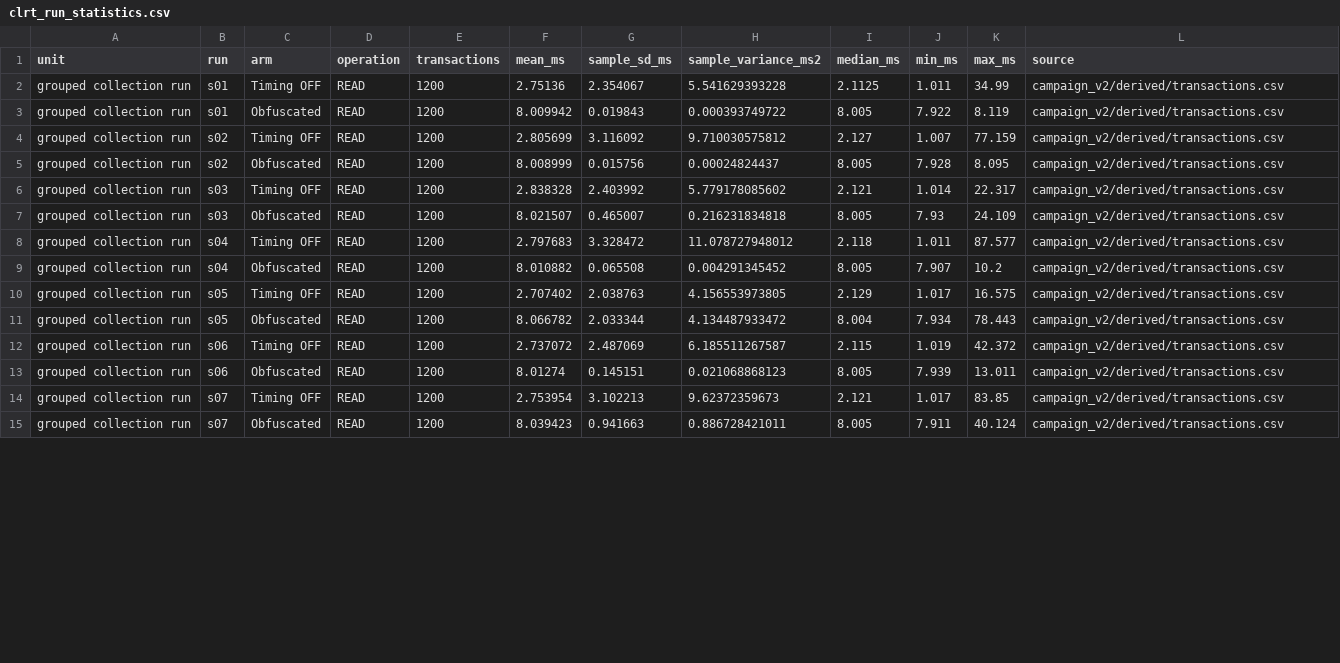
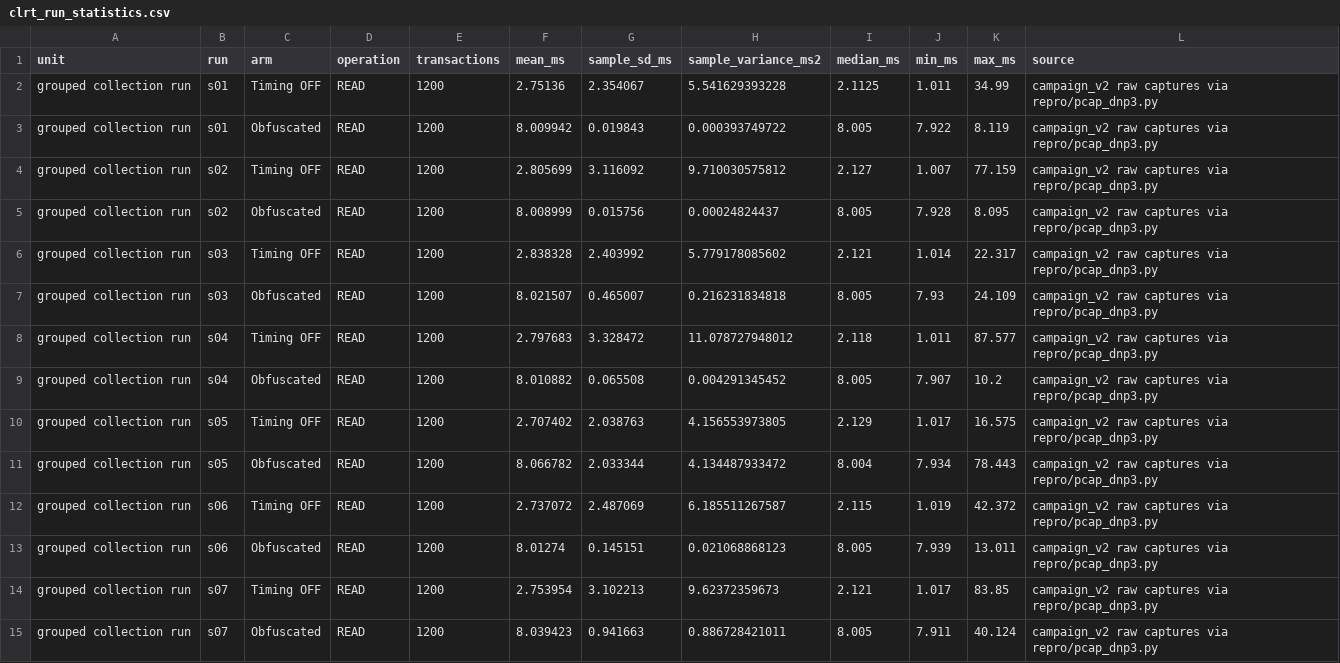
Before and after one commit to akekulip/DNP3_obf, a CSV file: paper/rewrite/figures/clrt/clrt_run_statistics.csv, drawn as a sheet; only a part is shown; the diff covers the shown part only.

Commit message:
fix(campaign_v2): persist the attribution analyses and purge stale 4 ms artefacts
- repro/proof_analyses.py (reproduce.sh step 5c) computes READ vs SELECT, the
  within-READ arrival split, arrival gaps by class, the release-tail support and
  the campaign span; MANUSCRIPT_VALUES.json now carries them under the gate.
  Two earlier ad-hoc numbers did not reproduce and are superseded in FINDINGS.md
  (within-READ split 0.6284/0.5361 at 31 us, not 0.6586/0.5683 at 24 us; tail
  central 99 % 36-127 us, not 37-120 us).
- stats_campaign.py: departures measured against the configured interval read
  from policy_config.json (8 ms), not a 4.0 literal; docstring states the read
  lane is request-anchored.
- fig_policy_coverage_cost: caption, method and limitation notes describe the
  three-panel figure and the 26-point sweep with its per-point readback.
- fig_clrt family: configured value and bin split read from the policy (8 ms,
  7-8/8-9); source labels name the raw captures the figures actually read.
- fig_m01_release_timeline: retargeted from campaign_v1 constants to
  campaign_v2 (CLRT_new 8 ms) and the campaign's 2.121 ms median.
- anchor_fix/README.md: 9 compiler warnings, not 10; the validation run's
  4/24 ms policy is labelled as campaign_v1's.

```diff
--- a/paper/rewrite/figures/clrt/clrt_run_statistics.csv
+++ b/paper/rewrite/figures/clrt/clrt_run_statistics.csv
@@ -1,15 +1,15 @@
 unit,run,arm,operation,transactions,mean_ms,sample_sd_ms,sample_variance_ms2,median_ms,min_ms,max_ms,source
-grouped collection run,s01,Timing OFF,READ,1200,2.75136,2.354067,5.541629393228,2.1125,1.011,34.99,campaign_v2/derived/transactions.csv
-grouped collection run,s01,Obfuscated,READ,1200,8.009942,0.019843,0.000393749722,8.005,7.922,8.119,campaign_v2/derived/transactions.csv
-grouped collection run,s02,Timing OFF,READ,1200,2.805699,3.116092,9.710030575812,2.127,1.007,77.159,campaign_v2/derived/transactions.csv
-grouped collection run,s02,Obfuscated,READ,1200,8.008999,0.015756,0.00024824437,8.005,7.928,8.095,campaign_v2/derived/transactions.csv
-grouped collection run,s03,Timing OFF,READ,1200,2.838328,2.403992,5.779178085602,2.121,1.014,22.317,campaign_v2/derived/transactions.csv
-grouped collection run,s03,Obfuscated,READ,1200,8.021507,0.465007,0.216231834818,8.005,7.93,24.109,campaign_v2/derived/transactions.csv
-grouped collection run,s04,Timing OFF,READ,1200,2.797683,3.328472,11.078727948012,2.118,1.011,87.577,campaign_v2/derived/transactions.csv
-grouped collection run,s04,Obfuscated,READ,1200,8.010882,0.065508,0.004291345452,8.005,7.907,10.2,campaign_v2/derived/transactions.csv
-grouped collection run,s05,Timing OFF,READ,1200,2.707402,2.038763,4.156553973805,2.129,1.017,16.575,campaign_v2/derived/transactions.csv
-grouped collection run,s05,Obfuscated,READ,1200,8.066782,2.033344,4.134487933472,8.004,7.934,78.443,campaign_v2/derived/transactions.csv
-grouped collection run,s06,Timing OFF,READ,1200,2.737072,2.487069,6.185511267587,2.115,1.019,42.372,campaign_v2/derived/transactions.csv
-grouped collection run,s06,Obfuscated,READ,1200,8.01274,0.145151,0.021068868123,8.005,7.939,13.011,campaign_v2/derived/transactions.csv
-grouped collection run,s07,Timing OFF,READ,1200,2.753954,3.102213,9.62372359673,2.121,1.017,83.85,campaign_v2/derived/transactions.csv
-grouped collection run,s07,Obfuscated,READ,1200,8.039423,0.941663,0.886728421011,8.005,7.911,40.124,campaign_v2/derived/transactions.csv
+grouped collection run,s01,Timing OFF,READ,1200,2.75136,2.354067,5.541629393228,2.1125,1.011,34.99,campaign_v2 raw captures via repro/pcap_dnp3.py
+grouped collection run,s01,Obfuscated,READ,1200,8.009942,0.019843,0.000393749722,8.005,7.922,8.119,campaign_v2 raw captures via repro/pcap_dnp3.py
+grouped collection run,s02,Timing OFF,READ,1200,2.805699,3.116092,9.710030575812,2.127,1.007,77.159,campaign_v2 raw captures via repro/pcap_dnp3.py
+grouped collection run,s02,Obfuscated,READ,1200,8.008999,0.015756,0.00024824437,8.005,7.928,8.095,campaign_v2 raw captures via repro/pcap_dnp3.py
+grouped collection run,s03,Timing OFF,READ,1200,2.838328,2.403992,5.779178085602,2.121,1.014,22.317,campaign_v2 raw captures via repro/pcap_dnp3.py
+grouped collection run,s03,Obfuscated,READ,1200,8.021507,0.465007,0.216231834818,8.005,7.93,24.109,campaign_v2 raw captures via repro/pcap_dnp3.py
+grouped collection run,s04,Timing OFF,READ,1200,2.797683,3.328472,11.078727948012,2.118,1.011,87.577,campaign_v2 raw captures via repro/pcap_dnp3.py
+grouped collection run,s04,Obfuscated,READ,1200,8.010882,0.065508,0.004291345452,8.005,7.907,10.2,campaign_v2 raw captures via repro/pcap_dnp3.py
+grouped collection run,s05,Timing OFF,READ,1200,2.707402,2.038763,4.156553973805,2.129,1.017,16.575,campaign_v2 raw captures via repro/pcap_dnp3.py
+grouped collection run,s05,Obfuscated,READ,1200,8.066782,2.033344,4.134487933472,8.004,7.934,78.443,campaign_v2 raw captures via repro/pcap_dnp3.py
+grouped collection run,s06,Timing OFF,READ,1200,2.737072,2.487069,6.185511267587,2.115,1.019,42.372,campaign_v2 raw captures via repro/pcap_dnp3.py
+grouped collection run,s06,Obfuscated,READ,1200,8.01274,0.145151,0.021068868123,8.005,7.939,13.011,campaign_v2 raw captures via repro/pcap_dnp3.py
+grouped collection run,s07,Timing OFF,READ,1200,2.753954,3.102213,9.62372359673,2.121,1.017,83.85,campaign_v2 raw captures via repro/pcap_dnp3.py
+grouped collection run,s07,Obfuscated,READ,1200,8.039423,0.941663,0.886728421011,8.005,7.911,40.124,campaign_v2 raw captures via repro/pcap_dnp3.py
```
Also changed, not shown: 162 edited cells elsewhere in this file, defense4/timing/figures/model/fig_m01_release_timeline_data.csv, paper/rewrite/figures/clrt/fig_clrt_data.csv, 45 other files.
